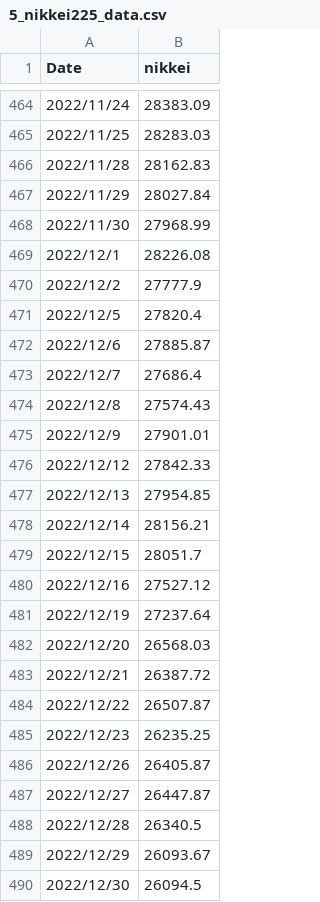
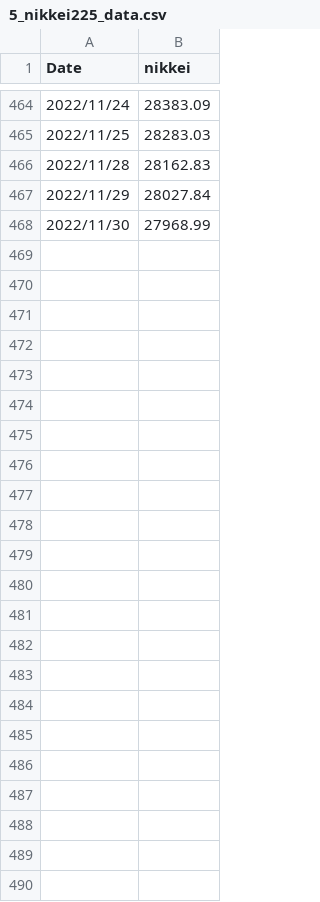
Before and after one commit to nagamamo/data, a CSV file: 5_nikkei225_data.csv, drawn as a sheet; only a part is shown, gaps mark what is left out; the diff names each change by its address in the sheet, - before the commit and + after, or states it on an @@ line.

Commit message:
Add files via upload

```diff
--- a/5_nikkei225_data.csv
+++ b/5_nikkei225_data.csv
-row 469: 2022/12/1 | 28226.08
-row 470: 2022/12/2 | 27777.9
-row 471: 2022/12/5 | 27820.4
-row 472: 2022/12/6 | 27885.87
-row 473: 2022/12/7 | 27686.4
-row 474: 2022/12/8 | 27574.43
-row 475: 2022/12/9 | 27901.01
-row 476: 2022/12/12 | 27842.33
-row 477: 2022/12/13 | 27954.85
-row 478: 2022/12/14 | 28156.21
-row 479: 2022/12/15 | 28051.7
-row 480: 2022/12/16 | 27527.12
-row 481: 2022/12/19 | 27237.64
-row 482: 2022/12/20 | 26568.03
-row 483: 2022/12/21 | 26387.72
-row 484: 2022/12/22 | 26507.87
-row 485: 2022/12/23 | 26235.25
-row 486: 2022/12/26 | 26405.87
-row 487: 2022/12/27 | 26447.87
-row 488: 2022/12/28 | 26340.5
-row 489: 2022/12/29 | 26093.67
-row 490: 2022/12/30 | 26094.5
```
